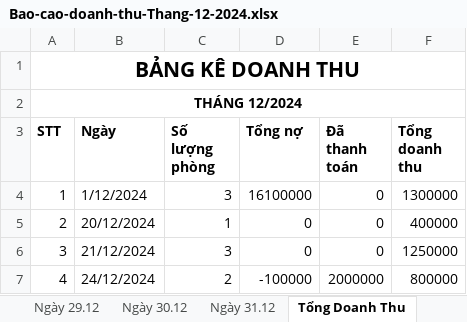
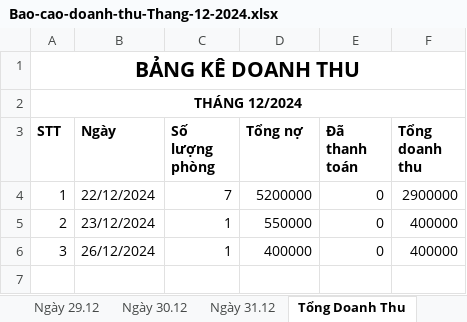
Before and after one commit to trongend123/HuongSen, an Excel workbook: backend/exports/Bao-cao-doanh-thu-Thang-12-2024.xlsx, sheet Tổng Doanh Thu, drawn as a sheet; values as stored, in another font and other column widths than the file's, no borders; the diff names each change by its address in the sheet, - before the commit and + after, or states it on an @@ line.

```diff
--- a/backend/exports/Bao-cao-doanh-thu-Thang-12-2024.xlsx (sheet Tổng Doanh Thu)
+++ b/backend/exports/Bao-cao-doanh-thu-Thang-12-2024.xlsx (sheet Tổng Doanh Thu)
-B4 (Ngày): 1/12/2024
+B4 (Ngày): 22/12/2024
-C4 (Số lượng phòng): 3
+C4 (Số lượng phòng): 7
-D4 (Tổng nợ): 16100000
+D4 (Tổng nợ): 5200000
-F4 (Tổng doanh thu): 1300000
+F4 (Tổng doanh thu): 2900000
-B5 (Ngày): 20/12/2024
+B5 (Ngày): 23/12/2024
-D5 (Tổng nợ): 0
+D5 (Tổng nợ): 550000
-B6 (Ngày): 21/12/2024
+B6 (Ngày): 26/12/2024
-C6 (Số lượng phòng): 3
+C6 (Số lượng phòng): 1
-D6 (Tổng nợ): 0
+D6 (Tổng nợ): 400000
-F6 (Tổng doanh thu): 1250000
+F6 (Tổng doanh thu): 400000
-row 7: 4 | 24/12/2024 | 2 | -100000 | 2000000 | 800000
```
Also changed, not shown: sheet Ngày 22.12, sheet Ngày 1.12, sheet Ngày 21.12, sheet Ngày 24.12, sheet Ngày 20.12, sheet Ngày 23.12, 25 more sheets, 7 other files.
